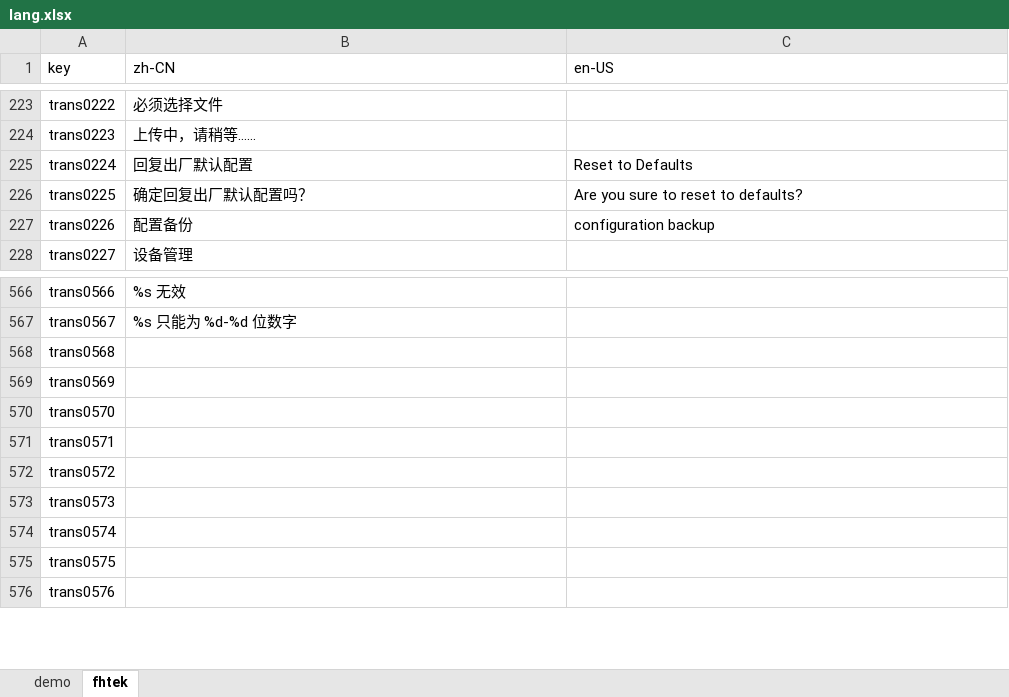
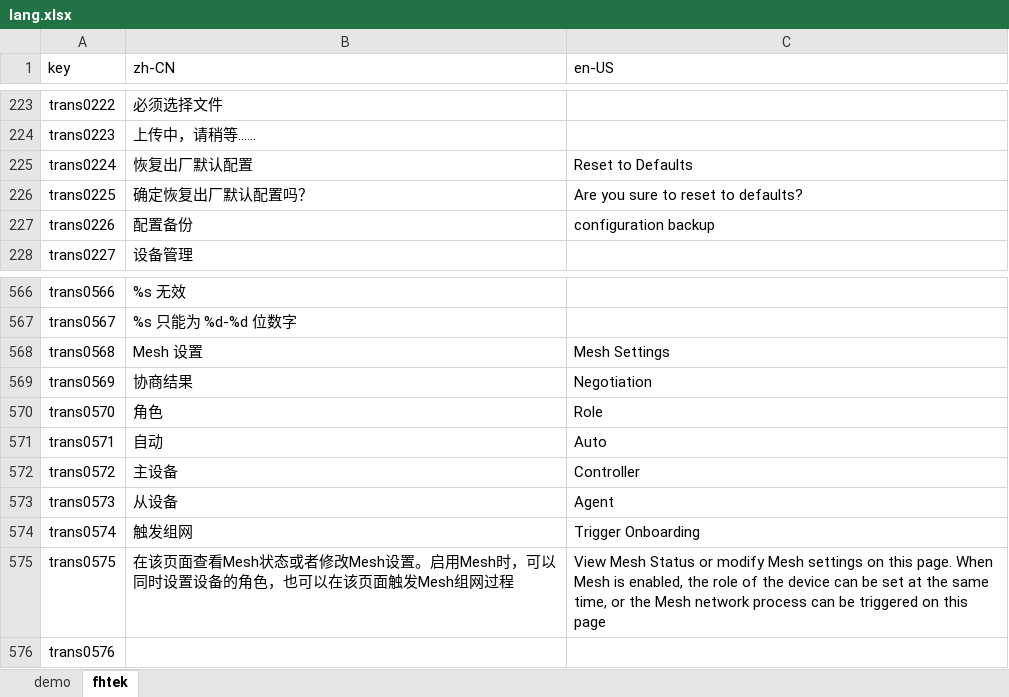
Before and after one commit to ytppp/fhtek-docs, an Excel workbook: lang.xlsx, sheet fhtek, drawn as a sheet; only a part is shown, gaps mark what is left out; values as stored, in another font and other column widths than the file's, no borders; the diff names each change by its address in the sheet, - before the commit and + after, or states it on an @@ line.

```diff
--- a/lang.xlsx (sheet fhtek)
+++ b/lang.xlsx (sheet fhtek)
-B225 (zh-CN): 回复出厂默认配置
+B225 (zh-CN): 恢复出厂默认配置
-B226 (zh-CN): 确定回复出厂默认配置吗？
+B226 (zh-CN): 确定恢复出厂默认配置吗？
-B568 (zh-CN): (empty)
+B568 (zh-CN): Mesh 设置
-C568 (en-US): (empty)
+C568 (en-US): Mesh Settings
-B569 (zh-CN): (empty)
+B569 (zh-CN): 协商结果
-C569 (en-US): (empty)
+C569 (en-US): Negotiation
-B570 (zh-CN): (empty)
+B570 (zh-CN): 角色
-C570 (en-US): (empty)
+C570 (en-US): Role
-B571 (zh-CN): (empty)
+B571 (zh-CN): 自动
-C571 (en-US): (empty)
+C571 (en-US): Auto
-B572 (zh-CN): (empty)
+B572 (zh-CN): 主设备
-C572 (en-US): (empty)
+C572 (en-US): Controller
-B573 (zh-CN): (empty)
+B573 (zh-CN): 从设备
-C573 (en-US): (empty)
+C573 (en-US): Agent
-B574 (zh-CN): (empty)
+B574 (zh-CN): 触发组网
-C574 (en-US): (empty)
+C574 (en-US): Trigger Onboarding
-B575 (zh-CN): (empty)
+B575 (zh-CN): 在该页面查看Mesh状态或者修改Mesh设置。启用Mesh时，可以同时设置设备的角色，也可以在该页面触发Mesh组网过程
-C575 (en-US): (empty)
+C575 (en-US): View Mesh Status or modify Mesh settings on this page. When Mesh is enabled, the role of the device can be set at the same time, or the Mesh network process can be triggered on this page
```
Also changed, not shown: 2 other files.
